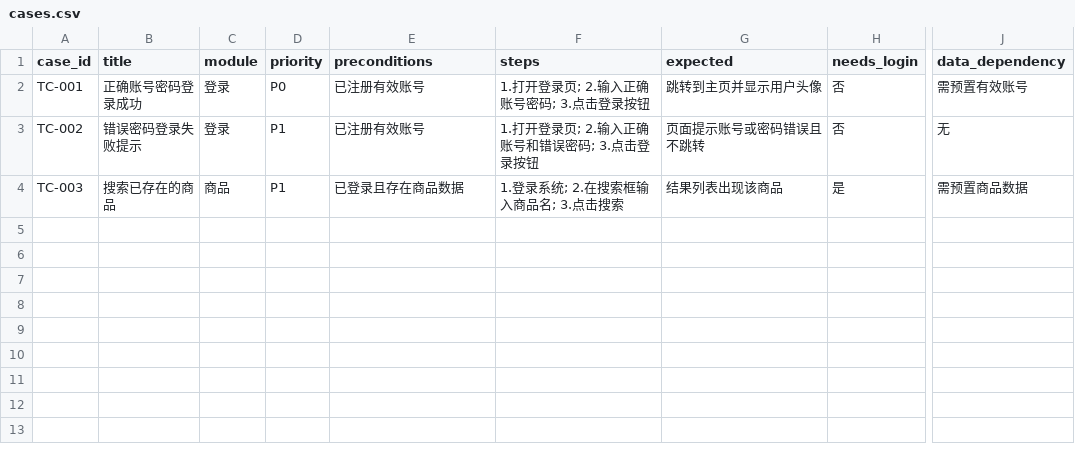
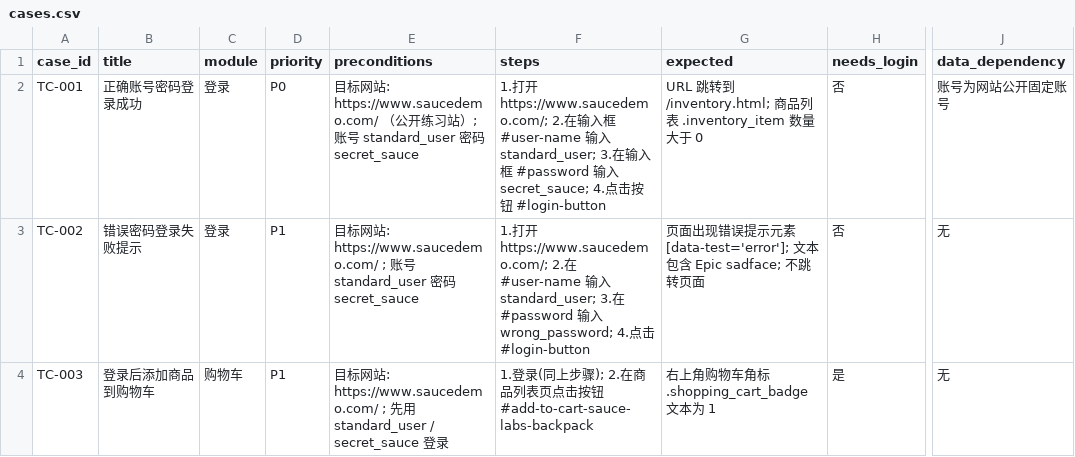
Before and after one commit to Emily8801/my-automation-project, a CSV file: inputs/cases.csv, drawn as a sheet; only a part is shown, gaps mark what is left out; the diff names each change by its address in the sheet, - before the commit and + after, or states it on an @@ line.

Commit message:
feat(case2auto): 用例台账换 saucedemo 真实站点，conftest 改框架注入（fixture 契约防幻觉），本地无头 3 passed

```diff
--- a/inputs/cases.csv
+++ b/inputs/cases.csv
-E2 (preconditions): 已注册有效账号
+E2 (preconditions): 目标网站: https://www.saucedemo.com/ （公开练习站）; 账号 standard_user 密码 secret_sauce
-F2 (steps): 1.打开登录页; 2.输入正确账号密码; 3.点击登录按钮
+F2 (steps): 1.打开 https://www.saucedemo.com/; 2.在输入框 #user-name 输入 standard_user; 3.在输入框 #password 输入 secret_sauce; 4.点击按钮 #login-button
-G2 (expected): 跳转到主页并显示用户头像
+G2 (expected): URL 跳转到 /inventory.html; 商品列表 .inventory_item 数量大于 0
-J2 (data_dependency): 需预置有效账号
+J2 (data_dependency): 账号为网站公开固定账号
-E3 (preconditions): 已注册有效账号
+E3 (preconditions): 目标网站: https://www.saucedemo.com/ ; 账号 standard_user 密码 secret_sauce
-F3 (steps): 1.打开登录页; 2.输入正确账号和错误密码; 3.点击登录按钮
+F3 (steps): 1.打开 https://www.saucedemo.com/; 2.在 #user-name 输入 standard_user; 3.在 #password 输入 wrong_password; 4.点击 #login-button
-G3 (expected): 页面提示账号或密码错误且不跳转
+G3 (expected): 页面出现错误提示元素 [data-test='error']; 文本包含 Epic sadface; 不跳转页面
-B4 (title): 搜索已存在的商品
+B4 (title): 登录后添加商品到购物车
-C4 (module): 商品
+C4 (module): 购物车
-E4 (preconditions): 已登录且存在商品数据
+E4 (preconditions): 目标网站: https://www.saucedemo.com/ ; 先用 standard_user / secret_sauce 登录
-F4 (steps): 1.登录系统; 2.在搜索框输入商品名; 3.点击搜索
+F4 (steps): 1.登录(同上步骤); 2.在商品列表页点击按钮 #add-to-cart-sauce-labs-backpack
-G4 (expected): 结果列表出现该商品
+G4 (expected): 右上角购物车角标 .shopping_cart_badge 文本为 1
-J4 (data_dependency): 需预置商品数据
+J4 (data_dependency): 无
```
Also changed, not shown: 14 other files.
